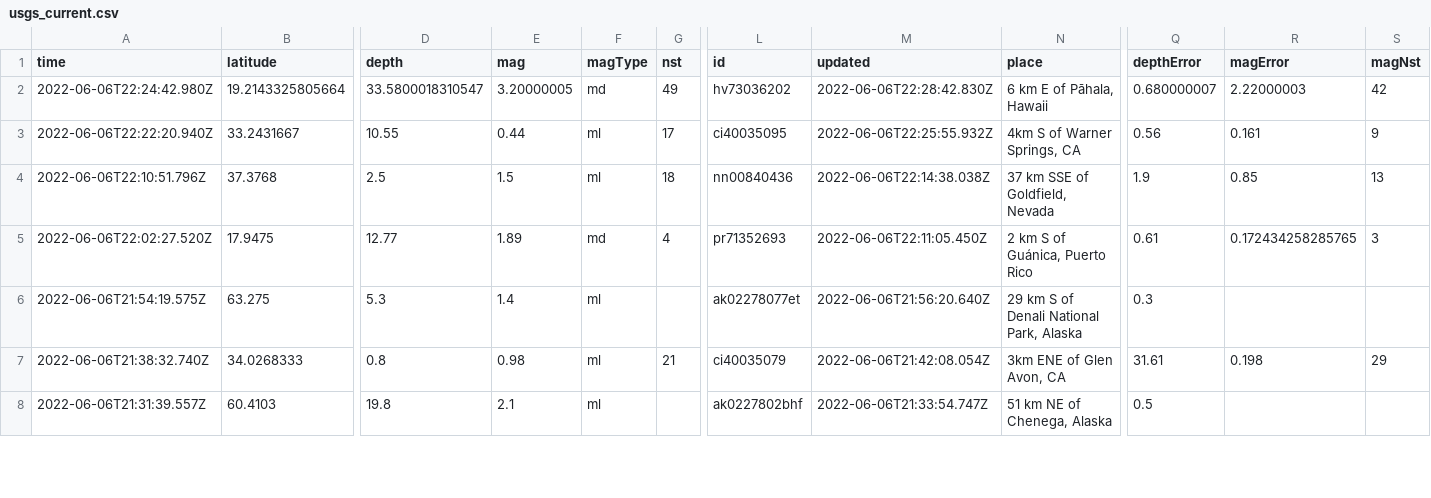
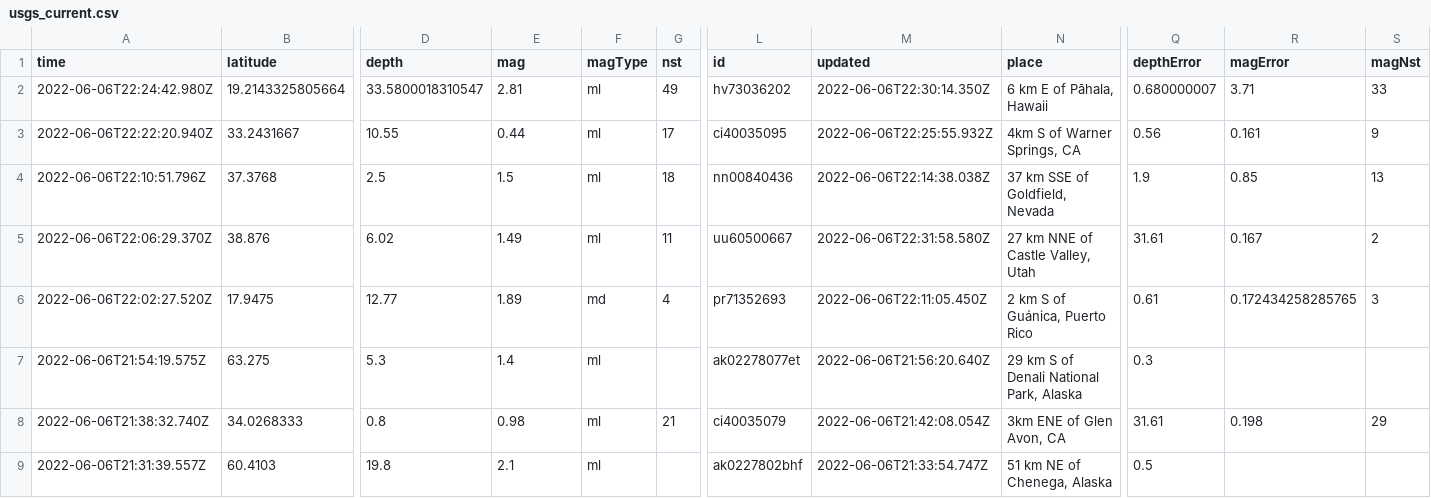
Before and after one commit to melfronczek/my-data-robot, a CSV file: usgs_current.csv, drawn as a sheet; only a part is shown, gaps mark what is left out; rows hold the shown columns only; the diff covers the shown part only; the diff names each change by its address in the sheet, - before the commit and + after, or states it on an @@ line.

```diff
--- a/usgs_current.csv
+++ b/usgs_current.csv
-E2 (mag): 3.20000005
+E2 (mag): 2.81
-F2 (magType): md
+F2 (magType): ml
-M2 (updated): 2022-06-06T22:28:42.830Z
+M2 (updated): 2022-06-06T22:30:14.350Z
-R2 (magError): 2.22000003
+R2 (magError): 3.71
-S2 (magNst): 42
+S2 (magNst): 33
+row 5: 2022-06-06T22:06:29.370Z | 38.876 | 6.02 | 1.49 | ml | 11 | uu60500667 | 2022-06-06T22:31:58.580Z | 27 km NNE of Castle Valley, Utah | 31.61 | 0.167 | 2
```
Also changed, not shown: 2 added rows, 1 removed row and 1 edited cell elsewhere in this file.
